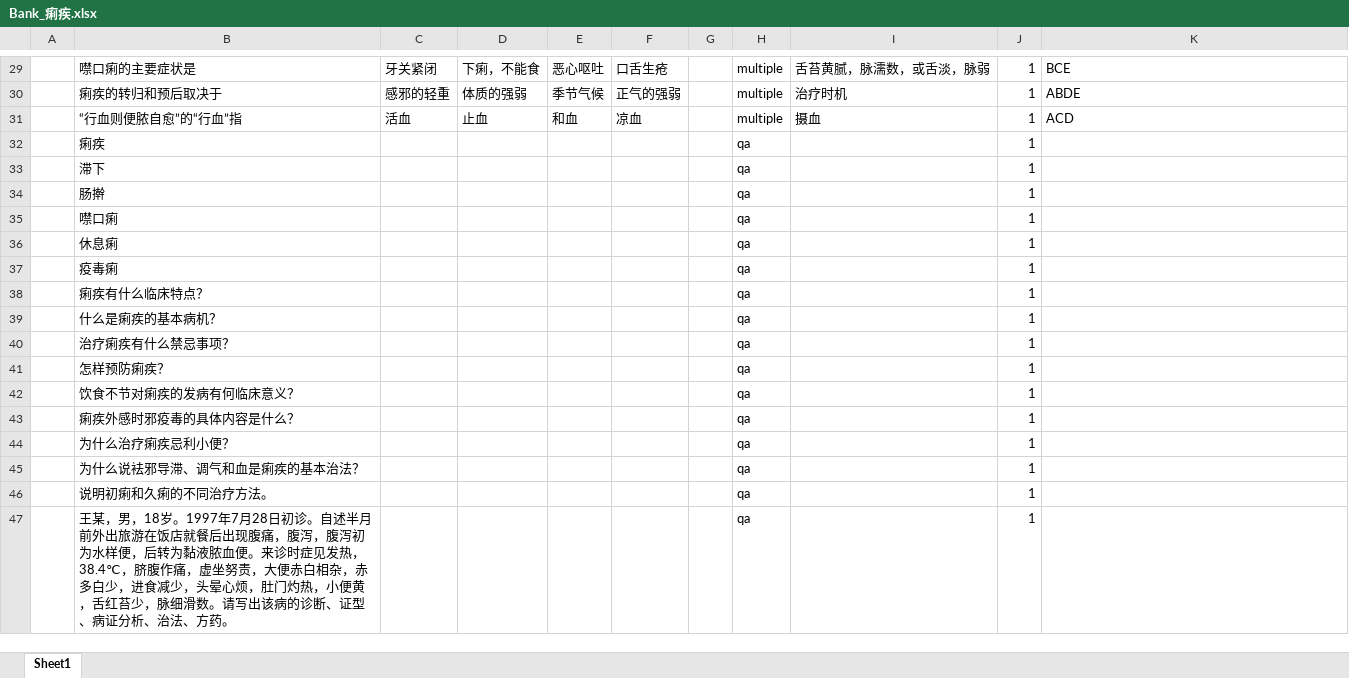
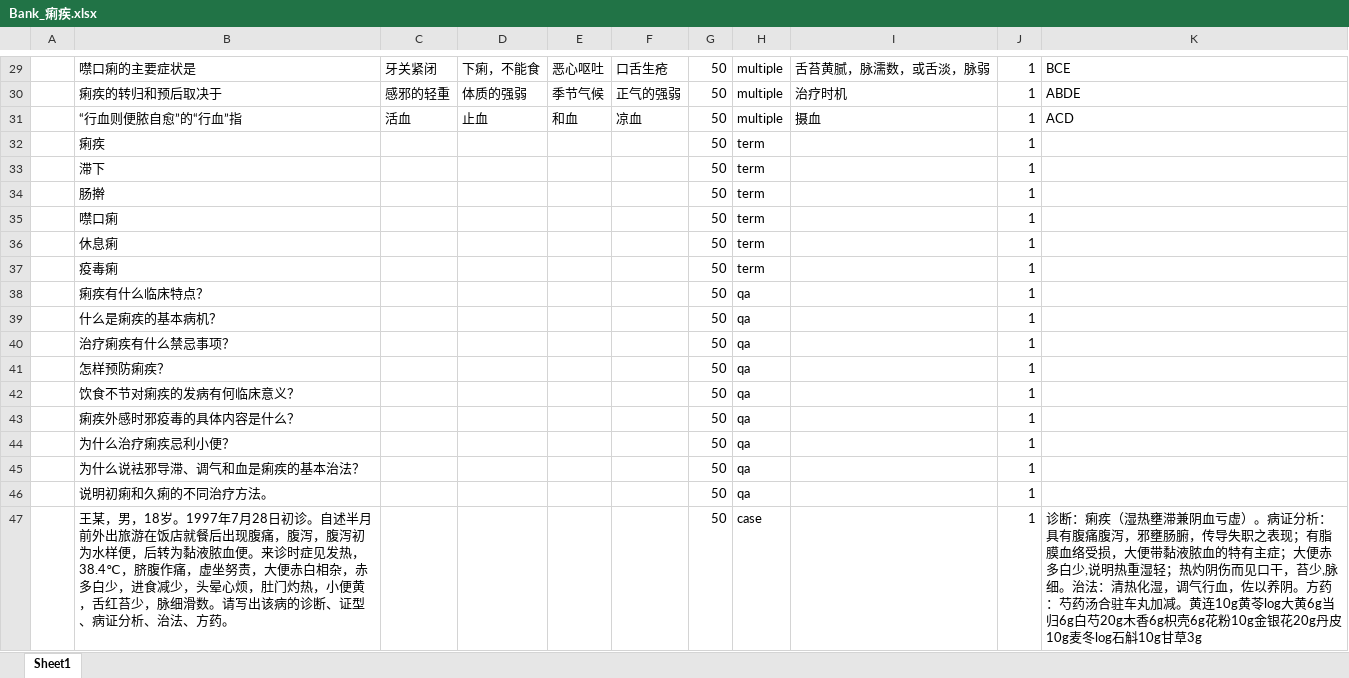
Before and after one commit to BillEliot/HNUCM-Wall, an Excel workbook: Bank/中医内科学/胃/Bank_痢疾.xlsx, sheet Sheet1, drawn as a sheet; only a part is shown, gaps mark what is left out; values as stored, in another font and other column widths than the file's, no borders; the diff covers the shown part only; the diff names each change by its address in the sheet, - before the commit and + after, or states it on an @@ line.

```diff
--- a/Bank/中医内科学/胃/Bank_痢疾.xlsx (sheet Sheet1)
+++ b/Bank/中医内科学/胃/Bank_痢疾.xlsx (sheet Sheet1)
-G29:G47: (empty)
+G29:G47: 50
-H32:H37: qa
+H32:H37: term
-H47: qa
+H47: case
-K47: (empty)
+K47: 诊断：痢疾（湿热壅滞兼阴血亏虚）。病证分析：具有腹痛腹泻，邪壅肠腑，传导失职之表现；有脂膜血络受损，大便带黏液脓血的特有主症；大便赤多白少,说明热重湿轻；热灼阴伤而见口干，苔少,脉细。治法：清热化湿，调气行血，佐以养阴。方药：芍药汤合驻车丸加减。黄连10g黄苓log大黄6g当归6g白芍20g木香6g枳壳6g花粉10g金银花20g丹皮10g麦冬log石斛10g甘草3g
```
Also changed, not shown: 28 edited cells elsewhere in this sheet, Bank/中医内科学/心/Bank_心悸.xlsx, Bank/中医内科学/心/Bank_胸痹心痛.xlsx, 25 other files.
